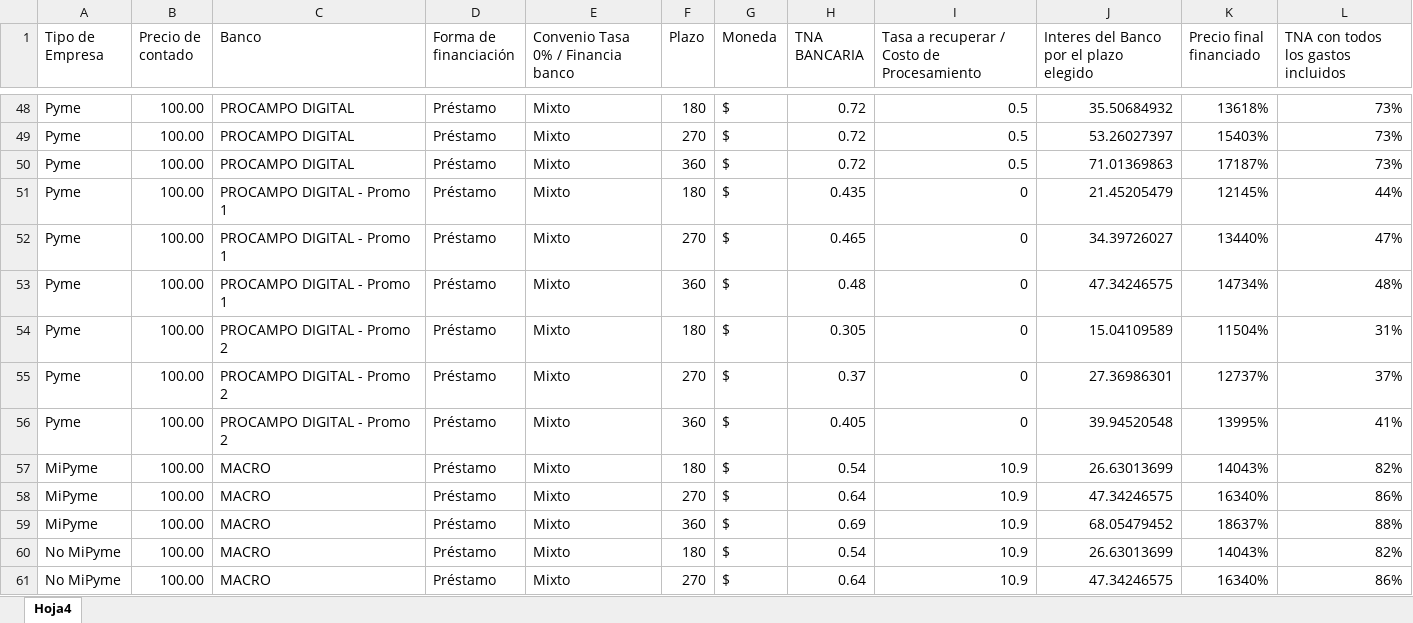
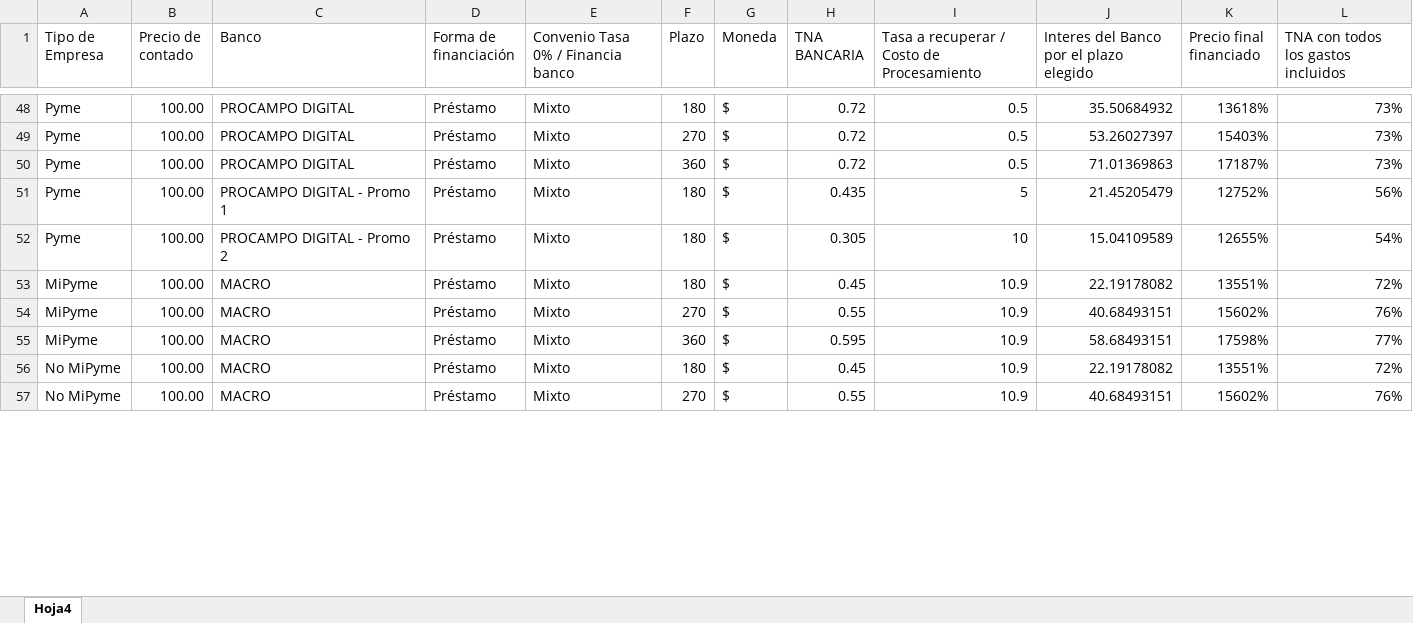
Before and after one commit to nicoacebo01/simuladorok, an Excel workbook: public/datos.xlsx, sheet Hoja4, drawn as a sheet; only a part is shown, gaps mark what is left out; values as stored, in another font and other column widths than the file's, no borders; removed rows and columns are numbered as before the commit, all else as after; the diff covers the shown part only; the diff names each change by its address in the sheet, - before the commit and + after, or states it on an @@ line.

```diff
--- a/public/datos.xlsx (sheet Hoja4)
+++ b/public/datos.xlsx (sheet Hoja4)
-I51: 0
+I51: 5
-K51 (Precio final financiado): 12145%
+K51 (Precio final financiado): 12752%
-L51: 44%
+L51: 56%
-row 52: Pyme | 100.00 | PROCAMPO DIGITAL - Promo 1 | Préstamo | Mixto | 270 | $ | 0.465 | 0 | 34.39726027 | 13440% | 47%
-row 53: Pyme | 100.00 | PROCAMPO DIGITAL - Promo 1 | Préstamo | Mixto | 360 | $ | 0.48 | 0 | 47.34246575 | 14734% | 48%
-I52: 0
+I52: 10
-K52 (Precio final financiado): 11504%
+K52 (Precio final financiado): 12655%
-L52: 31%
+L52: 54%
-row 55: Pyme | 100.00 | PROCAMPO DIGITAL - Promo 2 | Préstamo | Mixto | 270 | $ | 0.37 | 0 | 27.36986301 | 12737% | 37%
-row 56: Pyme | 100.00 | PROCAMPO DIGITAL - Promo 2 | Préstamo | Mixto | 360 | $ | 0.405 | 0 | 39.94520548 | 13995% | 41%
-H53 (TNA BANCARIA): 0.54
+H53 (TNA BANCARIA): 0.45
-J53: 26.63013699
+J53: 22.19178082
-K53 (Precio final financiado): 14043%
+K53 (Precio final financiado): 13551%
-L53: 82%
+L53: 72%
-H54 (TNA BANCARIA): 0.64
+H54 (TNA BANCARIA): 0.55
-J54: 47.34246575
+J54: 40.68493151
-K54 (Precio final financiado): 16340%
+K54 (Precio final financiado): 15602%
-L54: 86%
+L54: 76%
-H55 (TNA BANCARIA): 0.69
+H55 (TNA BANCARIA): 0.595
-J55: 68.05479452
+J55: 58.68493151
-K55 (Precio final financiado): 18637%
+K55 (Precio final financiado): 17598%
-L55: 88%
+L55: 77%
-H56 (TNA BANCARIA): 0.54
+H56 (TNA BANCARIA): 0.45
-J56: 26.63013699
+J56: 22.19178082
-K56 (Precio final financiado): 14043%
+K56 (Precio final financiado): 13551%
-L56: 82%
+L56: 72%
-H57 (TNA BANCARIA): 0.64
+H57 (TNA BANCARIA): 0.55
-J57: 47.34246575
+J57: 40.68493151
-K57 (Precio final financiado): 16340%
+K57 (Precio final financiado): 15602%
-L57: 86%
+L57: 76%
```
Also changed, not shown: 173 edited cells elsewhere in this sheet.
